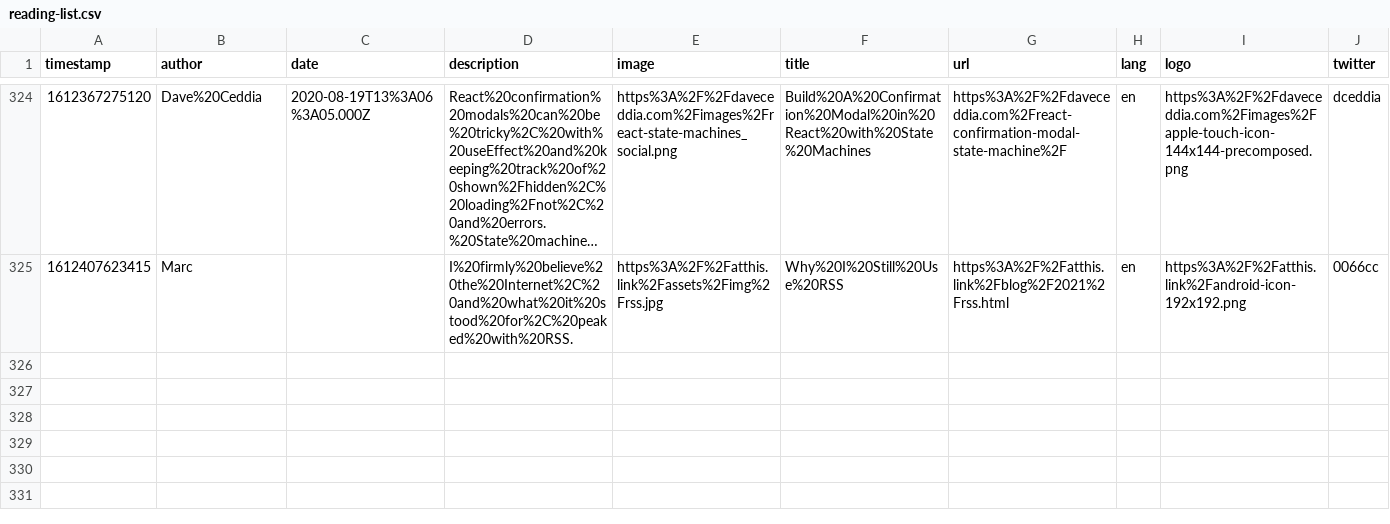
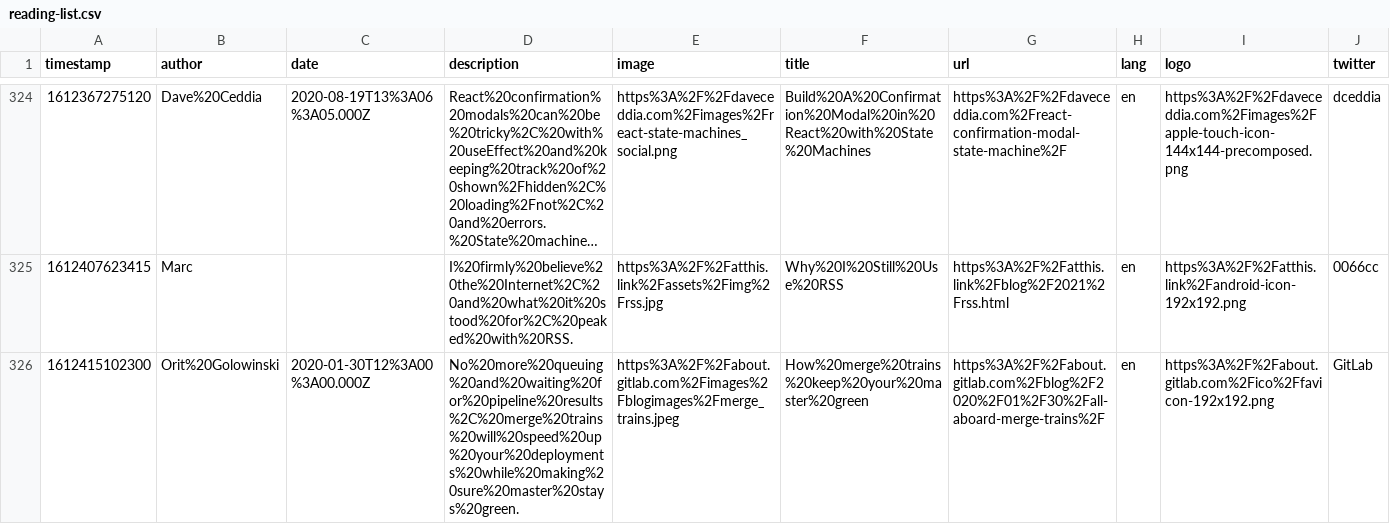
Before and after one commit to franky47/cms, a CSV file: reading-list.csv, drawn as a sheet; only a part is shown, gaps mark what is left out; long unchanged cells end in …; the diff names each change by its address in the sheet, - before the commit and + after, or states it on an @@ line.

Commit message:
gitrows: Add https://about.gitlab.com/blog/2020/01/30/all-aboard-merge-trains/

```diff
--- a/reading-list.csv
+++ b/reading-list.csv
+row 326: 1612415102300 | Orit%20Golowinski | 2020-01-30T12%3A00%3A00.000Z | No%20more%20queuing%20and%20waiting%20for%20pipeline%20results%2C%20merge%20trains%20will%20speed%20up%20your%20deployments%20while%20making%20sure%20master%20stays%20green. | https%3A%2F%2Fabout.gitlab.com%2Fimages%2Fblogimages%2Fmerge_trains.jpeg | How%20merge%20trains%20keep%20your%20master%20green | https%3A%2F%2Fabout.gitlab.com%2Fblog%2F2020%2F01%2F30%2Fall-aboard-merge-trains%2F | en | https%3A%2F%2Fabout.gitlab.com%2Fico%2Ffavicon-192x192.png | GitLab
```
